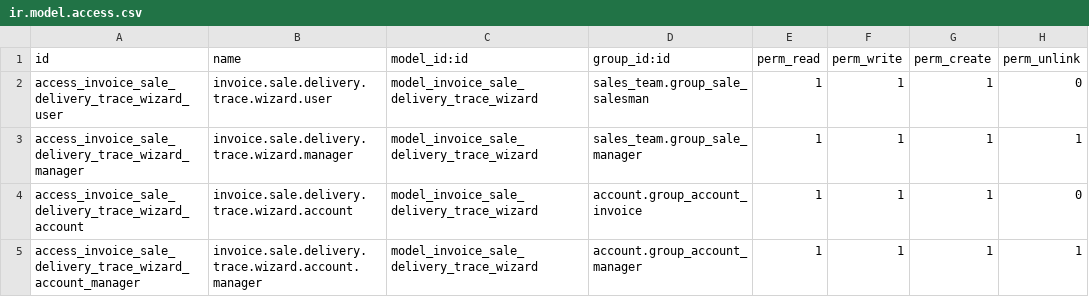
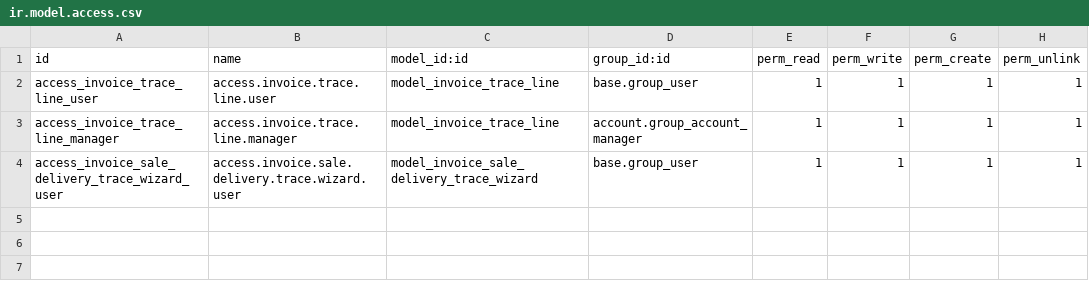
Before and after one commit to xtendoo-corporation/custom-muriel, a CSV file: muriel_sale_invoice_delivery_trace/security/ir.model.access.csv, drawn as a sheet.

Commit message:
list view fixed

```diff
--- a/muriel_sale_invoice_delivery_trace/security/ir.model.access.csv
+++ b/muriel_sale_invoice_delivery_trace/security/ir.model.access.csv
@@ -1,5 +1,4 @@
 id,name,model_id:id,group_id:id,perm_read,perm_write,perm_create,perm_unlink
-access_invoice_sale_delivery_trace_wizard_user,invoice.sale.delivery.trace.wizard.user,model_invoice_sale_delivery_trace_wizard,sales_team.group_sale_salesman,1,1,1,0
-access_invoice_sale_delivery_trace_wizard_manager,invoice.sale.delivery.trace.wizard.manager,model_invoice_sale_delivery_trace_wizard,sales_team.group_sale_manager,1,1,1,1
-access_invoice_sale_delivery_trace_wizard_account,invoice.sale.delivery.trace.wizard.account,model_invoice_sale_delivery_trace_wizard,account.group_account_invoice,1,1,1,0
-access_invoice_sale_delivery_trace_wizard_account_manager,invoice.sale.delivery.trace.wizard.account.manager,model_invoice_sale_delivery_trace_wizard,account.group_account_manager,1,1,1,1
+access_invoice_trace_line_user,access.invoice.trace.line.user,model_invoice_trace_line,base.group_user,1,1,1,1
+access_invoice_trace_line_manager,access.invoice.trace.line.manager,model_invoice_trace_line,account.group_account_manager,1,1,1,1
+access_invoice_sale_delivery_trace_wizard_user,access.invoice.sale.delivery.trace.wizard.user,model_invoice_sale_delivery_trace_wizard,base.group_user,1,1,1,1
```
Also changed, not shown: 6 other files.
